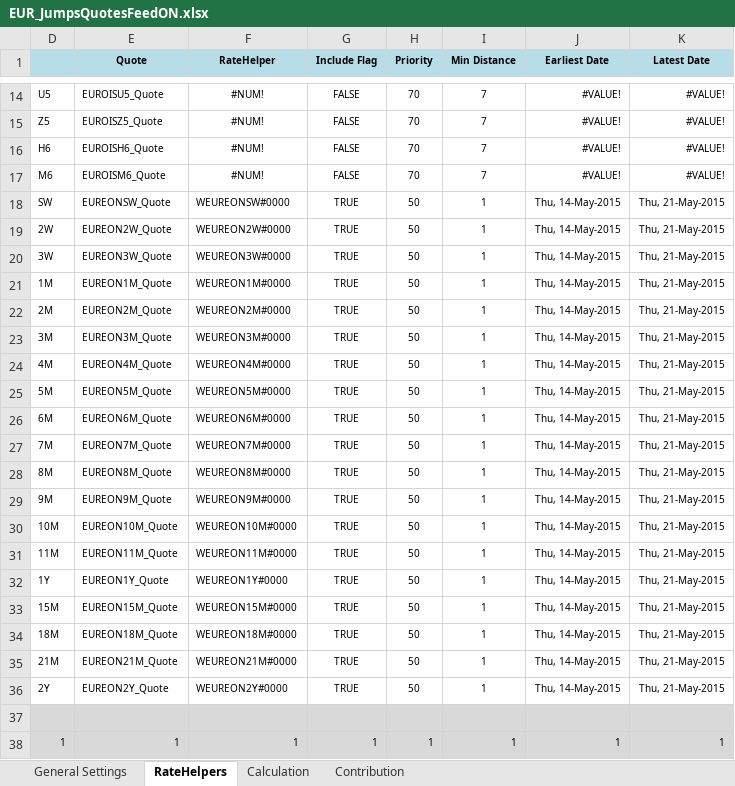
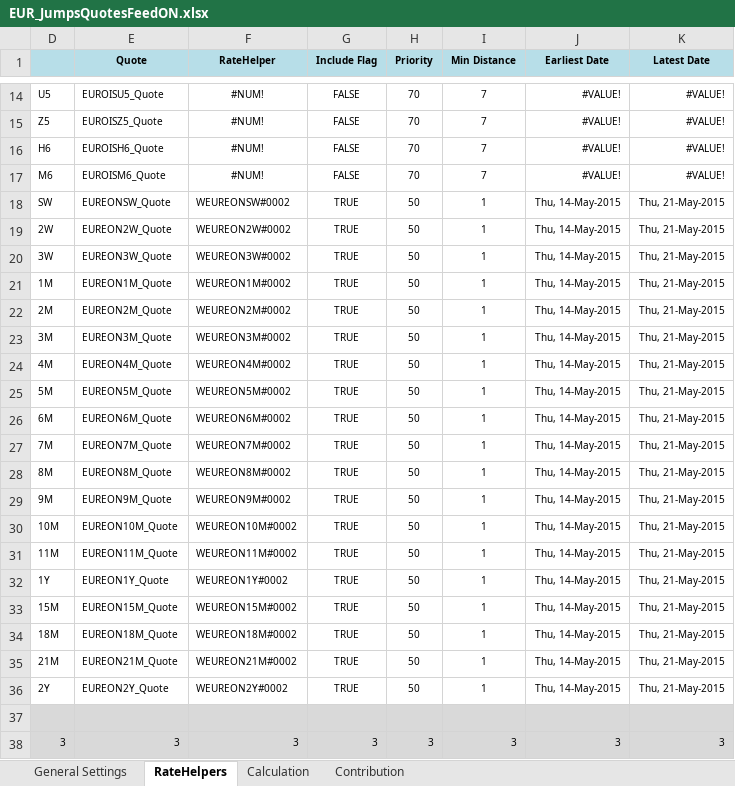
Before and after one commit to eehlers/QuantLibXL, an Excel workbook: Data2/XLS/EUR/EUR_JumpsQuotesFeedON.xlsx, sheet RateHelpers, drawn as a sheet; only a part is shown, gaps mark what is left out; values as stored, in another font and other column widths than the file's, no borders; removed rows and columns are numbered as before the commit, all else as after; the diff covers the shown part only; the diff names each change by its address in the sheet, - before the commit and + after, or states it on an @@ line.

```diff
--- a/Data2/XLS/EUR/EUR_JumpsQuotesFeedON.xlsx (sheet RateHelpers)
+++ b/Data2/XLS/EUR/EUR_JumpsQuotesFeedON.xlsx (sheet RateHelpers)
-F18 (RateHelper): WEUREONSW#0000
+F18 (RateHelper): WEUREONSW#0002
-F19 (RateHelper): WEUREON2W#0000
+F19 (RateHelper): WEUREON2W#0002
-F20 (RateHelper): WEUREON3W#0000
+F20 (RateHelper): WEUREON3W#0002
-F21 (RateHelper): WEUREON1M#0000
+F21 (RateHelper): WEUREON1M#0002
-F22 (RateHelper): WEUREON2M#0000
+F22 (RateHelper): WEUREON2M#0002
-F23 (RateHelper): WEUREON3M#0000
+F23 (RateHelper): WEUREON3M#0002
-F24 (RateHelper): WEUREON4M#0000
+F24 (RateHelper): WEUREON4M#0002
-F25 (RateHelper): WEUREON5M#0000
+F25 (RateHelper): WEUREON5M#0002
-F26 (RateHelper): WEUREON6M#0000
+F26 (RateHelper): WEUREON6M#0002
-F27 (RateHelper): WEUREON7M#0000
+F27 (RateHelper): WEUREON7M#0002
-F28 (RateHelper): WEUREON8M#0000
+F28 (RateHelper): WEUREON8M#0002
-F29 (RateHelper): WEUREON9M#0000
+F29 (RateHelper): WEUREON9M#0002
-F30 (RateHelper): WEUREON10M#0000
+F30 (RateHelper): WEUREON10M#0002
-F31 (RateHelper): WEUREON11M#0000
+F31 (RateHelper): WEUREON11M#0002
-F32 (RateHelper): WEUREON1Y#0000
+F32 (RateHelper): WEUREON1Y#0002
-F33 (RateHelper): WEUREON15M#0000
+F33 (RateHelper): WEUREON15M#0002
-F34 (RateHelper): WEUREON18M#0000
+F34 (RateHelper): WEUREON18M#0002
-F35 (RateHelper): WEUREON21M#0000
+F35 (RateHelper): WEUREON21M#0002
-F36 (RateHelper): WEUREON2Y#0000
+F36 (RateHelper): WEUREON2Y#0002
-row 38: 1 | 1 | 1 | 1 | 1 | 1 | 1 | 1
+row 38: 3 | 3 | 3 | 3 | 3 | 3 | 3 | 3
```
Also changed, not shown: 9 edited cells elsewhere in this sheet, sheet Calculation, sheet Contribution, sheet General Settings, charts or pictures, 1 other file.
